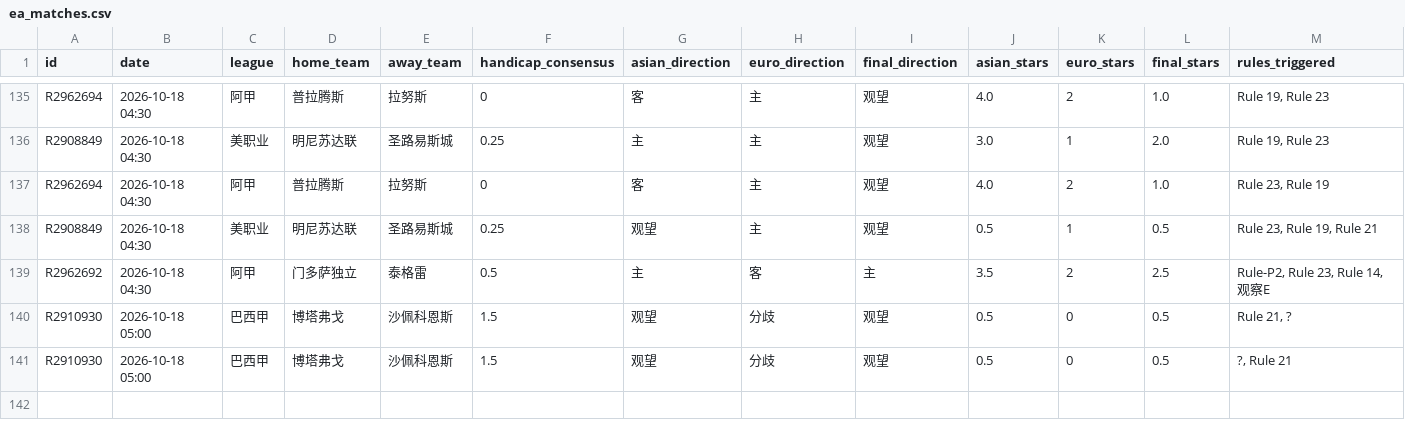
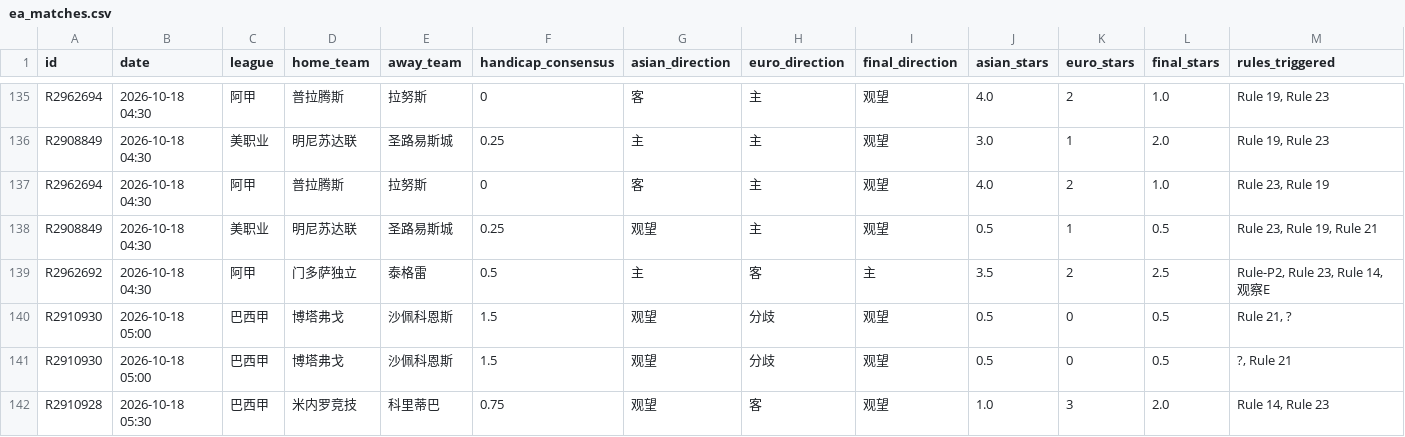
Before and after one commit to housan321/euro_asian_task, a CSV file: data/ea_matches.csv, drawn as a sheet; only a part is shown, gaps mark what is left out; rows hold the shown columns only; the diff names each change by its address in the sheet, - before the commit and + after, or states it on an @@ line.

```diff
--- a/data/ea_matches.csv
+++ b/data/ea_matches.csv
+row 142: R2910928 | 2026-10-18 05:30 | 巴西甲 | 米内罗竞技 | 科里蒂巴 | 0.75 | 观望 | 客 | 观望 | 1.0 | 3 | 2.0 | Rule 14, Rule 23
```
Also changed, not shown: 1 other file.
